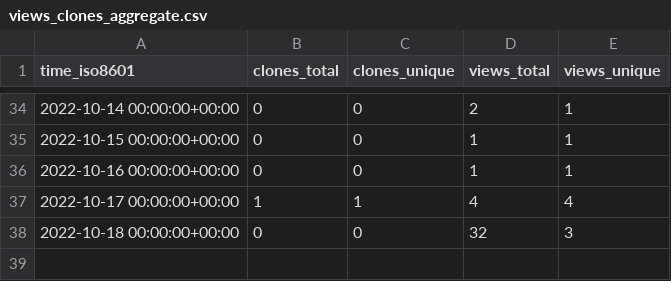
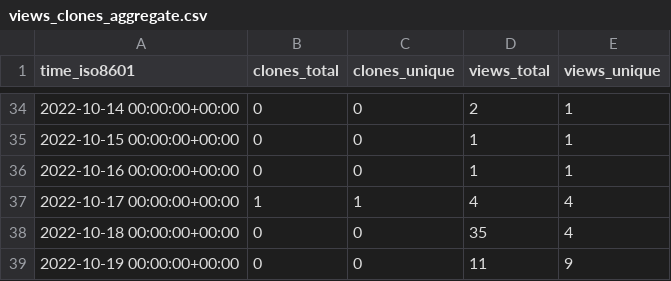
Before and after one commit to voidburn/cron-expression-descriptor-stats, a CSV file: voidburn/cron-expression-descriptor/ghrs-data/views_clones_aggregate.csv, drawn as a sheet; only a part is shown, gaps mark what is left out.

```diff
--- a/voidburn/cron-expression-descriptor/ghrs-data/views_clones_aggregate.csv
+++ b/voidburn/cron-expression-descriptor/ghrs-data/views_clones_aggregate.csv
@@ -37,2 +37,3 @@ time_iso8601,clones_total,clones_unique,views_total,views_unique
 2022-10-17 00:00:00+00:00,1,1,4,4
-2022-10-18 00:00:00+00:00,0,0,32,3
+2022-10-18 00:00:00+00:00,0,0,35,4
+2022-10-19 00:00:00+00:00,0,0,11,9
```
Also changed, not shown: 1 other file.
